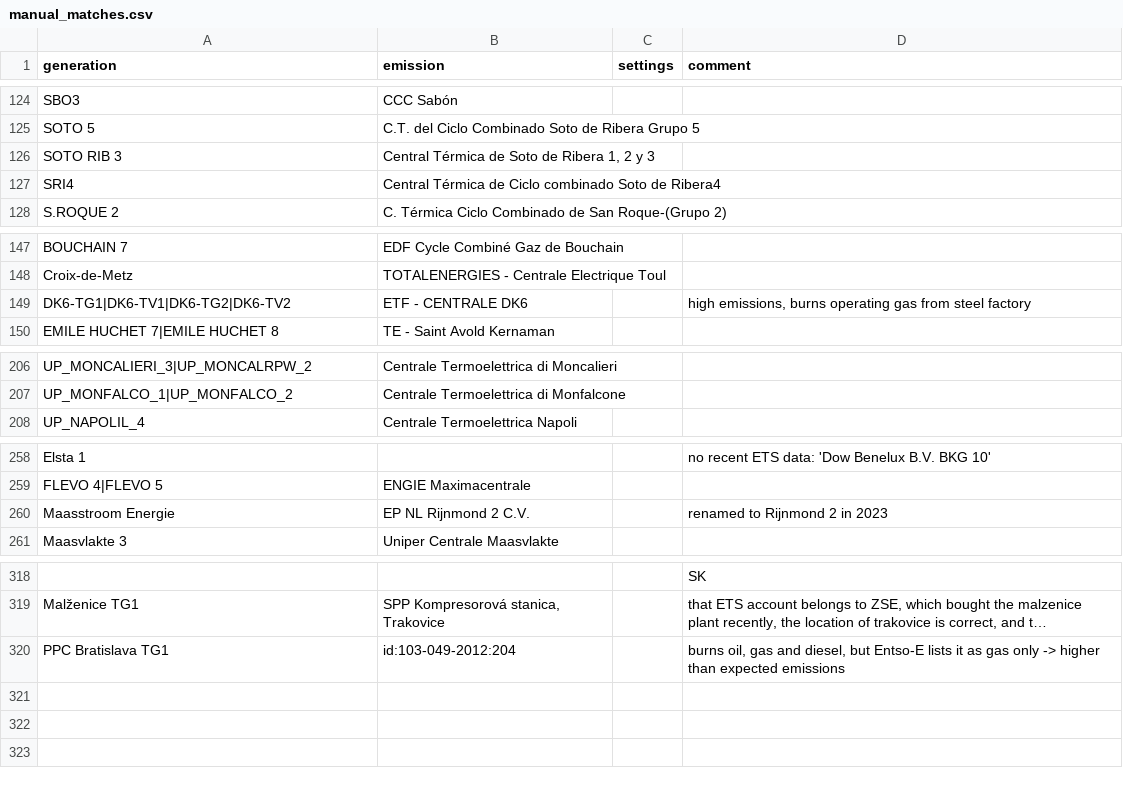
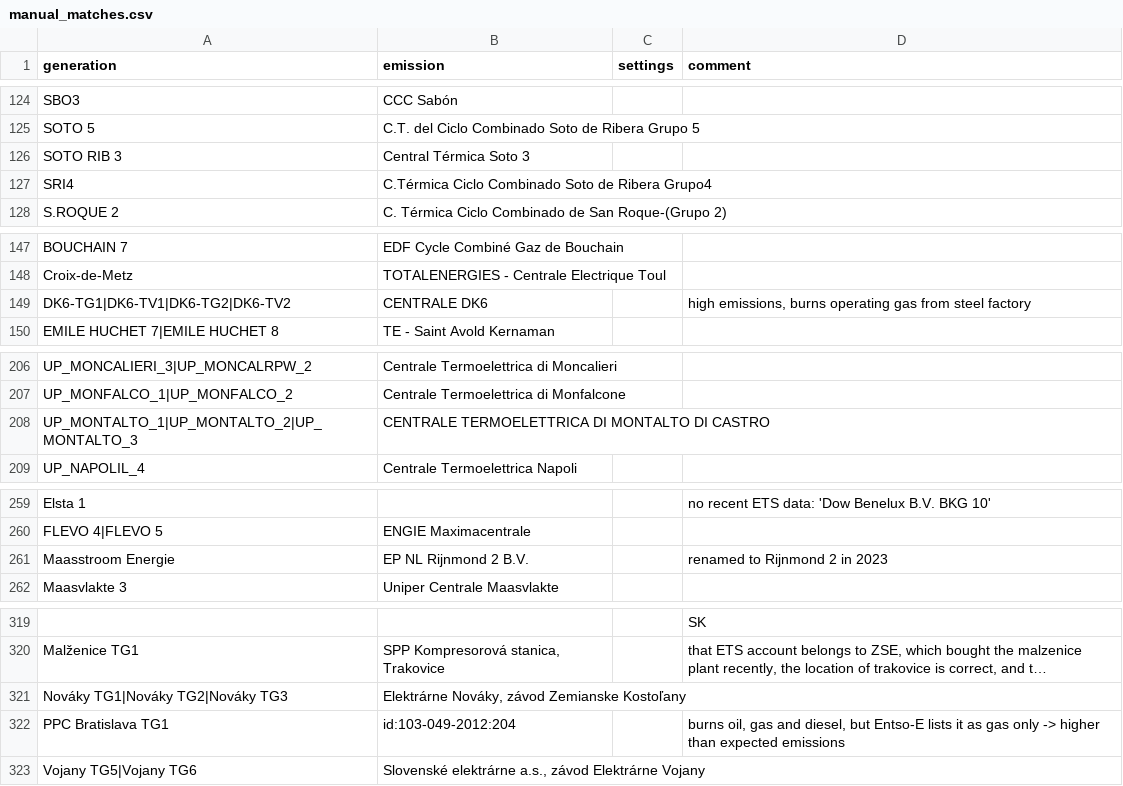
Before and after one commit to w-flo/eu-emission-factors, a CSV file: data/2020/manual_matches.csv, drawn as a sheet; only a part is shown, gaps mark what is left out; long unchanged cells end in …; addresses are those after the commit; the diff covers the shown part only; the diff names each change by its address in the sheet, - before the commit and + after, or states it on an @@ line.

Commit message:
Update to 2024 verified_emissions.xlsx
The document now uses floats again, instead of strings. Also, update
manual_matches.csv with renamed entities etc.

```diff
--- a/data/2020/manual_matches.csv
+++ b/data/2020/manual_matches.csv
-B126 (emission): Central Térmica de Soto de Ribera 1, 2 y 3
+B126 (emission): Central Térmica Soto 3
-B127 (emission): Central Térmica de Ciclo combinado Soto de Ribera4
+B127 (emission): C.Térmica Ciclo Combinado Soto de Ribera Grupo4
-B149 (emission): ETF - CENTRALE DK6
+B149 (emission): CENTRALE DK6
+row 208: UP_MONTALTO_1|UP_MONTALTO_2|UP_MONTALTO_3 | CENTRALE TERMOELETTRICA DI MONTALTO DI CASTRO
-B261 (emission): EP NL Rijnmond 2 C.V.
+B261 (emission): EP NL Rijnmond 2 B.V.
+row 321: Nováky TG1|Nováky TG2|Nováky TG3 | Elektrárne Nováky, závod Zemianske Kostoľany
+row 323: Vojany TG5|Vojany TG6 | Slovenské elektrárne a.s., závod Elektrárne Vojany
```
Also changed, not shown: 1 edited cell elsewhere in this file, data/2021/manual_matches.csv, data/2022/manual_matches.csv, 13 other files.
